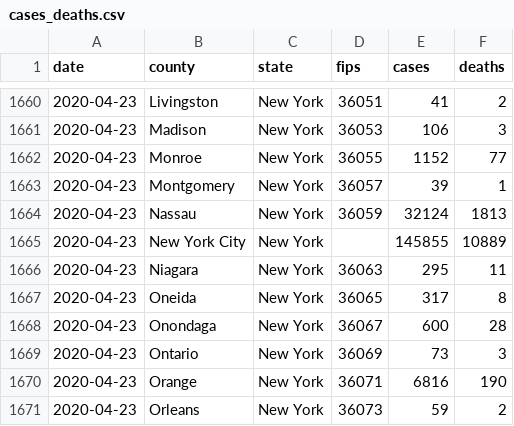
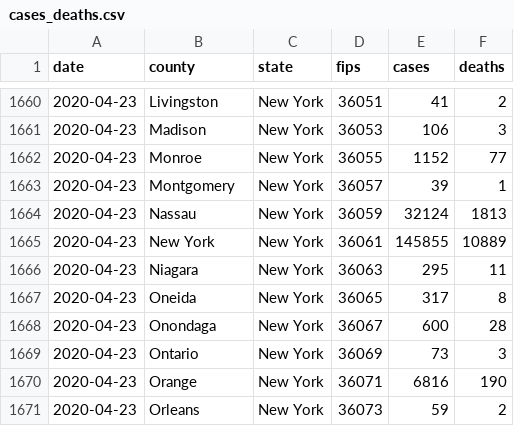
Before and after one commit to ChristianHinge/euvsvirus, a CSV file: data/counties/deaths/cases_deaths.csv, drawn as a sheet; only a part is shown, gaps mark what is left out.

```diff
--- a/data/counties/deaths/cases_deaths.csv
+++ b/data/counties/deaths/cases_deaths.csv
@@ -1664,3 +1664,3 @@ date,county,state,fips,cases,deaths
 2020-04-23,Nassau,New York,36059,32124,1813
-2020-04-23,New York City,New York,,145855,10889
+2020-04-23,New York,New York,36061,145855,10889
 2020-04-23,Niagara,New York,36063,295,11
```
Also changed, not shown: data/counties/deaths/fatality_estimates.tsv, data/counties/simulations/county_risk.tsv, 5 other files.
